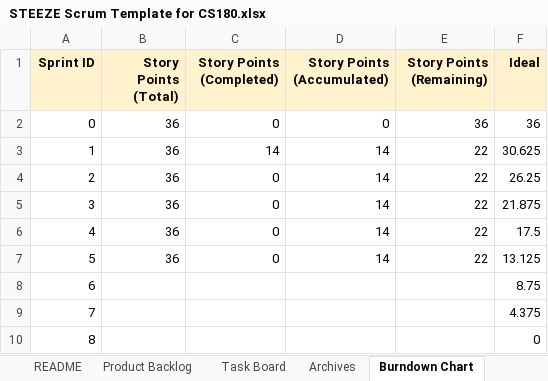
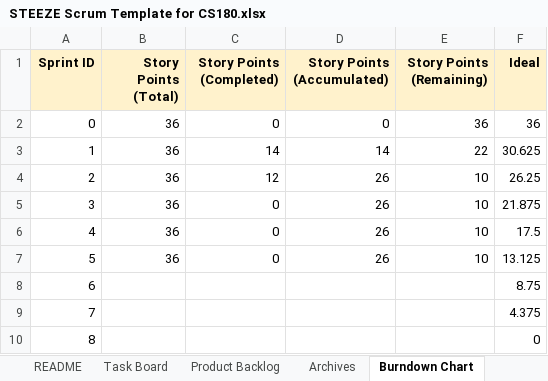
Before and after one commit to eagui020/Cheaper-on-Amazon, an Excel workbook: docs/STEEZE Scrum Template for CS180.xlsx, sheet Burndown Chart, drawn as a sheet; values as stored, in another font and other column widths than the file's, no borders; charts and pictures not drawn; the diff names each change by its address in the sheet, - before the commit and + after, or states it on an @@ line.

Commit message:
updated scrum sheet

```diff
--- a/docs/STEEZE Scrum Template for CS180.xlsx (sheet Burndown Chart)
+++ b/docs/STEEZE Scrum Template for CS180.xlsx (sheet Burndown Chart)
@@ sheet tab order changed: README | Task Board | Product Backlog | Archives | Burndown Chart @@
-C4 (Story Points (Completed)): 0
+C4 (Story Points (Completed)): 12
-D4:D7 (Story Points (Accumulated)): 14
+D4:D7 (Story Points (Accumulated)): 26
-E4:E7 (Story Points (Remaining)): 22
+E4:E7 (Story Points (Remaining)): 10
```
Also changed, not shown: sheet Task Board, sheet Archives, charts or pictures, 1 other file.
